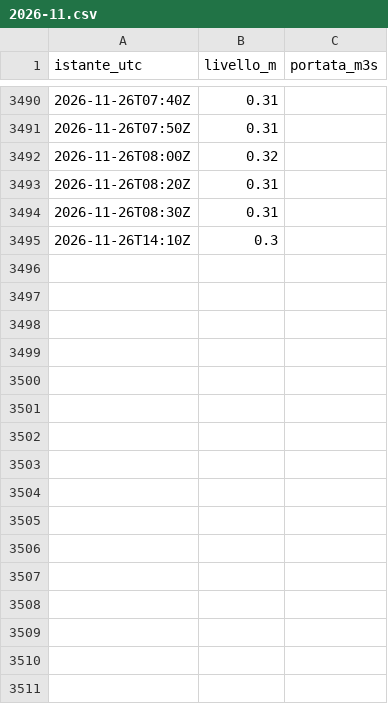
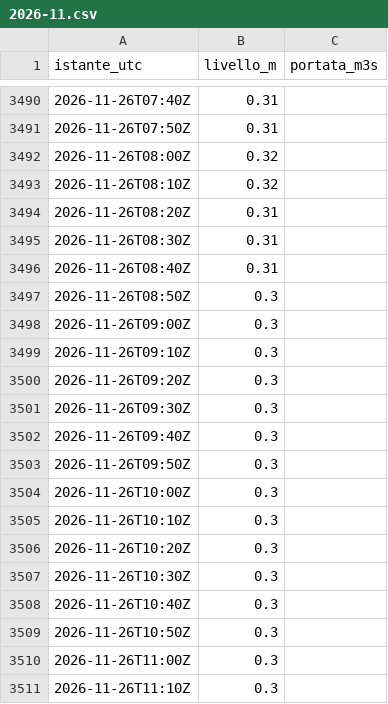
Before and after one commit to simone-9/Server-app1, a CSV file: dati/300006028/2026-11.csv, drawn as a sheet; only a part is shown, gaps mark what is left out; the shorter side is filled out with more unchanged rows; the diff covers the shown part only.

```diff
--- a/dati/300006028/2026-11.csv
+++ b/dati/300006028/2026-11.csv
@@ -3492,3 +3492,20 @@ istante_utc,livello_m,portata_m3s
 2026-11-26T08:00Z,0.32,
+2026-11-26T08:10Z,0.32,
 2026-11-26T08:20Z,0.31,
 2026-11-26T08:30Z,0.31,
+2026-11-26T08:40Z,0.31,
+2026-11-26T08:50Z,0.3,
+2026-11-26T09:00Z,0.3,
+2026-11-26T09:10Z,0.3,
+2026-11-26T09:20Z,0.3,
+2026-11-26T09:30Z,0.3,
+2026-11-26T09:40Z,0.3,
+2026-11-26T09:50Z,0.3,
+2026-11-26T10:00Z,0.3,
+2026-11-26T10:10Z,0.3,
+2026-11-26T10:20Z,0.3,
+2026-11-26T10:30Z,0.3,
+2026-11-26T10:40Z,0.3,
+2026-11-26T10:50Z,0.3,
+2026-11-26T11:00Z,0.3,
+2026-11-26T11:10Z,0.3,
```
Also changed, not shown: 51 added rows elsewhere in this file, dati/300005751/2026-11.csv, dati/300005777/2026-11.csv, 15 other files.
